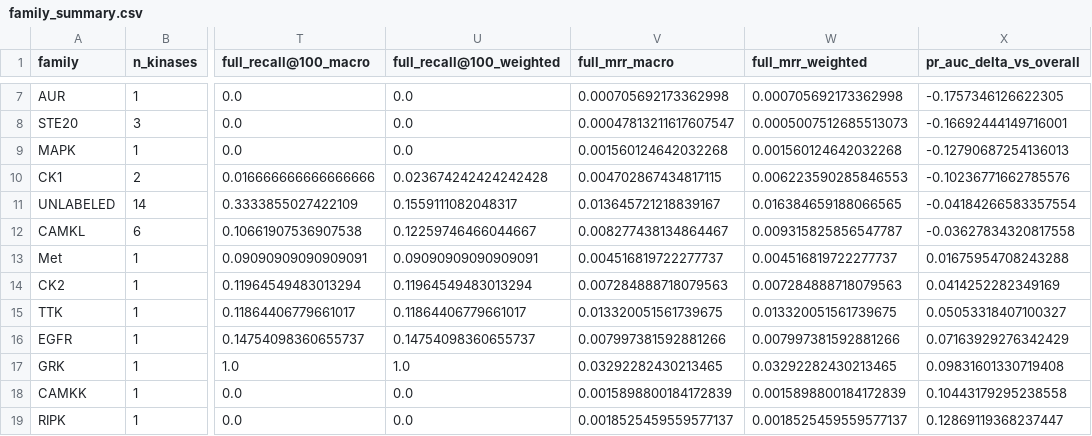
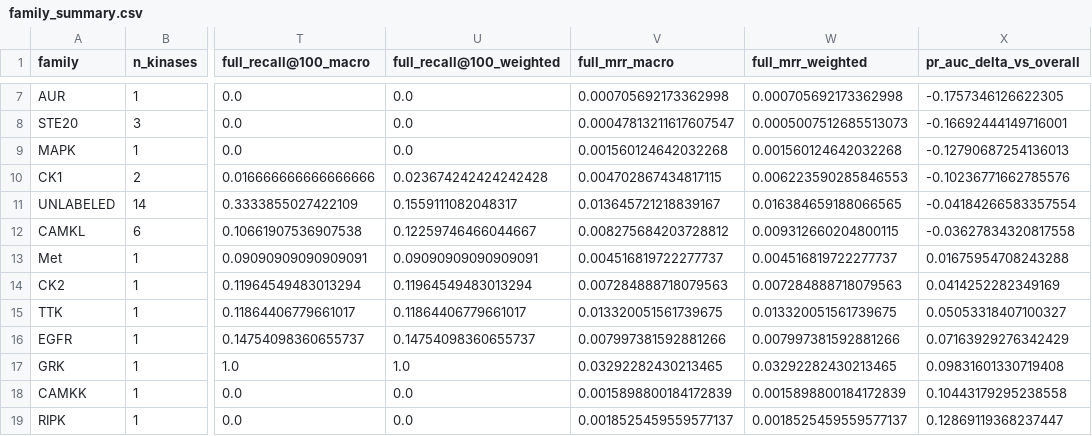
Before and after one commit to MichaelAng94/PhosphatePredict, a CSV file: analysis/per_kinase/family_summary.csv, drawn as a sheet; only a part is shown, gaps mark what is left out; the diff names each change by its address in the sheet, - before the commit and + after, or states it on an @@ line.

```diff
--- a/analysis/per_kinase/family_summary.csv
+++ b/analysis/per_kinase/family_summary.csv
-V12 (full_mrr_macro): 0.008277438134864467
+V12 (full_mrr_macro): 0.008275684203728812
-W12 (full_mrr_weighted): 0.009315825856547787
+W12 (full_mrr_weighted): 0.009312660204800115
```
Also changed, not shown: analysis/per_kinase/degree_summary.csv, analysis/per_kinase/per_kinase.csv, 1 other file.
